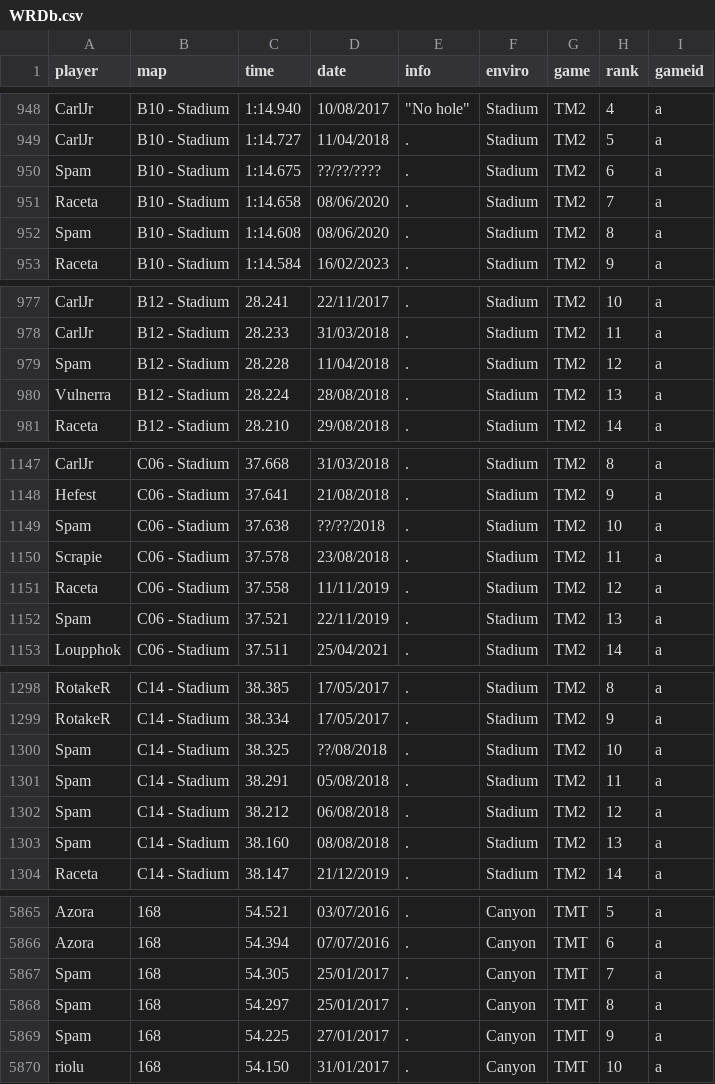
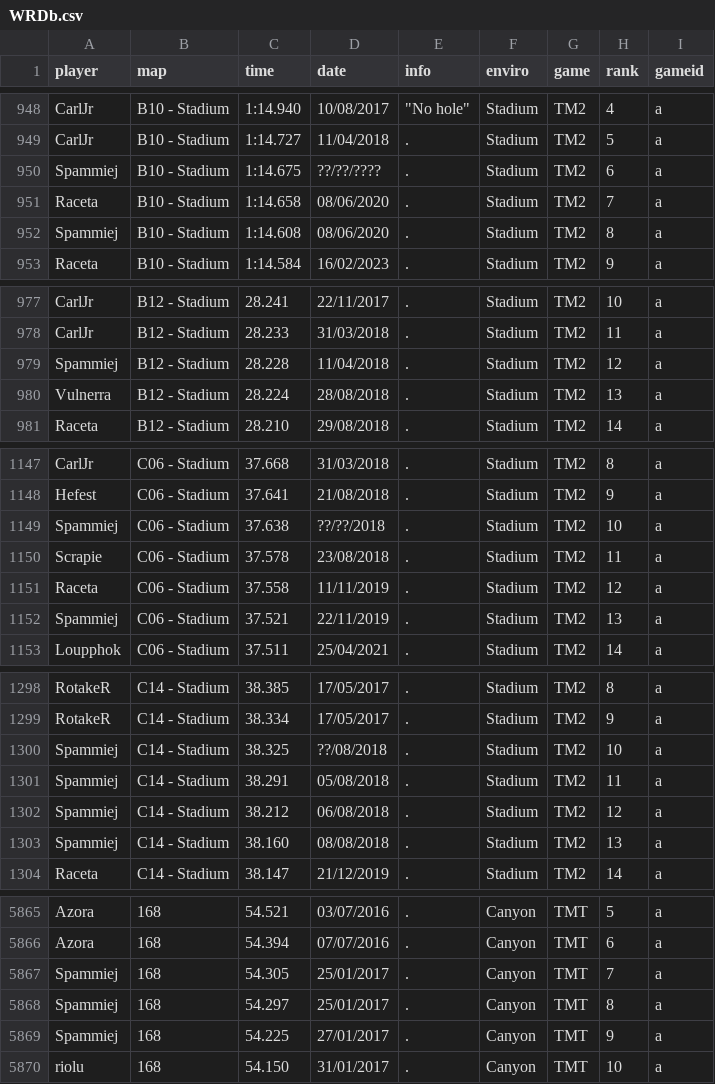
Before and after one commit to monheimx9/TWRC, a CSV file: data/WRDb.csv, drawn as a sheet; only a part is shown, gaps mark what is left out; the diff covers the shown part only.

Commit message:
Update WRDb.csv

```diff
--- a/data/WRDb.csv
+++ b/data/WRDb.csv
@@ -949,5 +949,5 @@ CarlJr;B10 - Stadium;1:14.940;10/08/2017;"""No hole""";Stadium;TM2;4;a
 CarlJr;B10 - Stadium;1:14.727;11/04/2018;.;Stadium;TM2;5;a
-Spam;B10 - Stadium;1:14.675;??/??/????;.;Stadium;TM2;6;a
+Spammiej;B10 - Stadium;1:14.675;??/??/????;.;Stadium;TM2;6;a
 Raceta;B10 - Stadium;1:14.658;08/06/2020;.;Stadium;TM2;7;a
-Spam;B10 - Stadium;1:14.608;08/06/2020;.;Stadium;TM2;8;a
+Spammiej;B10 - Stadium;1:14.608;08/06/2020;.;Stadium;TM2;8;a
 Raceta;B10 - Stadium;1:14.584;16/02/2023;.;Stadium;TM2;9;a
@@ -978,3 +978,3 @@ CarlJr;B12 - Stadium;28.241;22/11/2017;.;Stadium;TM2;10;a
 CarlJr;B12 - Stadium;28.233;31/03/2018;.;Stadium;TM2;11;a
-Spam;B12 - Stadium;28.228;11/04/2018;.;Stadium;TM2;12;a
+Spammiej;B12 - Stadium;28.228;11/04/2018;.;Stadium;TM2;12;a
 Vulnerra;B12 - Stadium;28.224;28/08/2018;.;Stadium;TM2;13;a
@@ -1148,6 +1148,6 @@ CarlJr;C06 - Stadium;37.668;31/03/2018;.;Stadium;TM2;8;a
 Hefest;C06 - Stadium;37.641;21/08/2018;.;Stadium;TM2;9;a
-Spam;C06 - Stadium;37.638;??/??/2018;.;Stadium;TM2;10;a
+Spammiej;C06 - Stadium;37.638;??/??/2018;.;Stadium;TM2;10;a
 Scrapie;C06 - Stadium;37.578;23/08/2018;.;Stadium;TM2;11;a
 Raceta;C06 - Stadium;37.558;11/11/2019;.;Stadium;TM2;12;a
-Spam;C06 - Stadium;37.521;22/11/2019;.;Stadium;TM2;13;a
+Spammiej;C06 - Stadium;37.521;22/11/2019;.;Stadium;TM2;13;a
 Loupphok;C06 - Stadium;37.511;25/04/2021;.;Stadium;TM2;14;a
@@ -1299,6 +1299,6 @@ RotakeR;C14 - Stadium;38.385;17/05/2017;.;Stadium;TM2;8;a
 RotakeR;C14 - Stadium;38.334;17/05/2017;.;Stadium;TM2;9;a
-Spam;C14 - Stadium;38.325;??/08/2018;.;Stadium;TM2;10;a
-Spam;C14 - Stadium;38.291;05/08/2018;.;Stadium;TM2;11;a
-Spam;C14 - Stadium;38.212;06/08/2018;.;Stadium;TM2;12;a
-Spam;C14 - Stadium;38.160;08/08/2018;.;Stadium;TM2;13;a
+Spammiej;C14 - Stadium;38.325;??/08/2018;.;Stadium;TM2;10;a
+Spammiej;C14 - Stadium;38.291;05/08/2018;.;Stadium;TM2;11;a
+Spammiej;C14 - Stadium;38.212;06/08/2018;.;Stadium;TM2;12;a
+Spammiej;C14 - Stadium;38.160;08/08/2018;.;Stadium;TM2;13;a
 Raceta;C14 - Stadium;38.147;21/12/2019;.;Stadium;TM2;14;a
@@ -5866,5 +5866,5 @@ Azora;168;54.521;03/07/2016;.;Canyon;TMT;5;a
 Azora;168;54.394;07/07/2016;.;Canyon;TMT;6;a
-Spam;168;54.305;25/01/2017;.;Canyon;TMT;7;a
-Spam;168;54.297;25/01/2017;.;Canyon;TMT;8;a
-Spam;168;54.225;27/01/2017;.;Canyon;TMT;9;a
+Spammiej;168;54.305;25/01/2017;.;Canyon;TMT;7;a
+Spammiej;168;54.297;25/01/2017;.;Canyon;TMT;8;a
+Spammiej;168;54.225;27/01/2017;.;Canyon;TMT;9;a
 riolu;168;54.150;31/01/2017;.;Canyon;TMT;10;a
```
Also changed, not shown: 55 edited cells elsewhere in this file.
